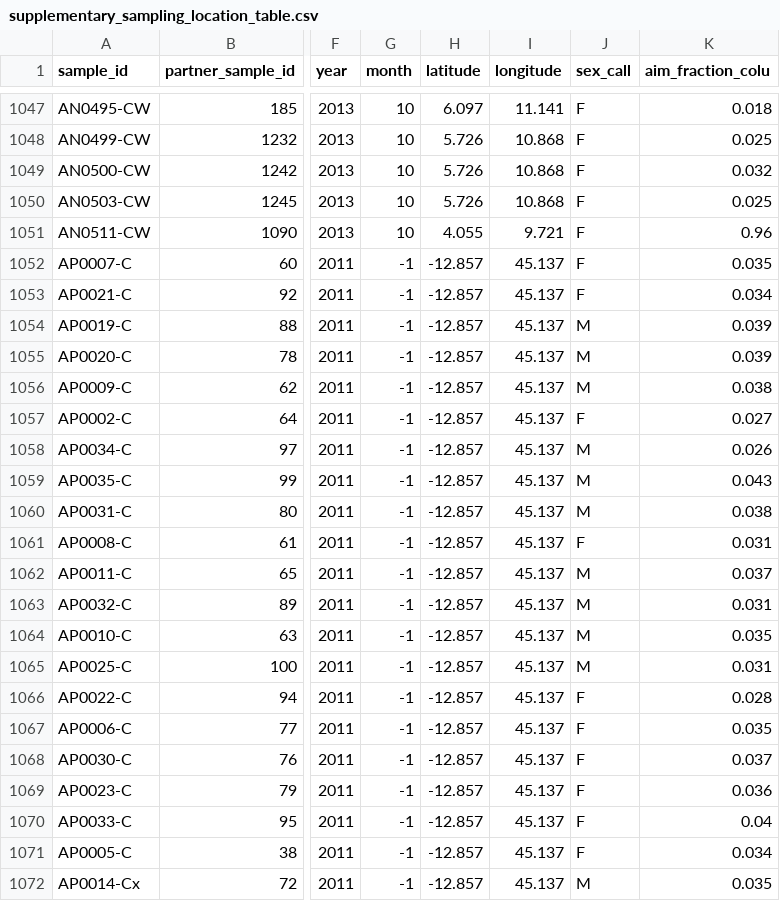
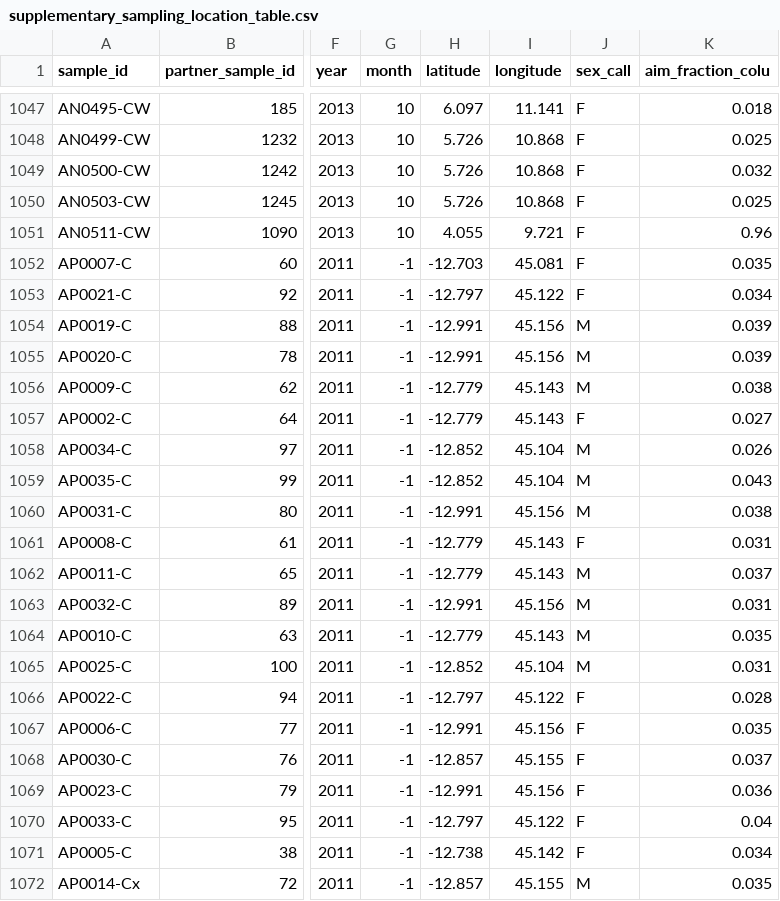
Before and after one commit to malariagen/ag1000g-phase3-data-paper, a CSV file: content/tables/supplementary_sampling_location_table.csv, drawn as a sheet; only a part is shown, gaps mark what is left out; the diff covers the shown part only; the diff names each change by its address in the sheet, - before the commit and + after, or states it on an @@ line.

```diff
--- a/content/tables/supplementary_sampling_location_table.csv
+++ b/content/tables/supplementary_sampling_location_table.csv
-H1052 (latitude): -12.857
+H1052 (latitude): -12.703
-I1052 (longitude): 45.137
+I1052 (longitude): 45.081
-H1053 (latitude): -12.857
+H1053 (latitude): -12.797
-I1053 (longitude): 45.137
+I1053 (longitude): 45.122
-H1054:H1055 (latitude): -12.857
+H1054:H1055 (latitude): -12.991
-I1054:I1055 (longitude): 45.137
+I1054:I1055 (longitude): 45.156
-H1056:H1057 (latitude): -12.857
+H1056:H1057 (latitude): -12.779
-I1056:I1057 (longitude): 45.137
+I1056:I1057 (longitude): 45.143
-H1058:H1059 (latitude): -12.857
+H1058:H1059 (latitude): -12.852
-I1058:I1059 (longitude): 45.137
+I1058:I1059 (longitude): 45.104
-H1060 (latitude): -12.857
+H1060 (latitude): -12.991
-I1060 (longitude): 45.137
+I1060 (longitude): 45.156
-H1061:H1062 (latitude): -12.857
+H1061:H1062 (latitude): -12.779
-I1061:I1062 (longitude): 45.137
+I1061:I1062 (longitude): 45.143
-H1063 (latitude): -12.857
+H1063 (latitude): -12.991
-I1063 (longitude): 45.137
+I1063 (longitude): 45.156
-H1064 (latitude): -12.857
+H1064 (latitude): -12.779
-I1064 (longitude): 45.137
+I1064 (longitude): 45.143
-H1065 (latitude): -12.857
+H1065 (latitude): -12.852
-I1065 (longitude): 45.137
+I1065 (longitude): 45.104
-H1066 (latitude): -12.857
+H1066 (latitude): -12.797
-I1066 (longitude): 45.137
+I1066 (longitude): 45.122
-H1067 (latitude): -12.857
+H1067 (latitude): -12.991
-I1067 (longitude): 45.137
+I1067 (longitude): 45.156
-I1068 (longitude): 45.137
+I1068 (longitude): 45.155
-H1069 (latitude): -12.857
+H1069 (latitude): -12.991
-I1069 (longitude): 45.137
+I1069 (longitude): 45.156
-H1070 (latitude): -12.857
+H1070 (latitude): -12.797
-I1070 (longitude): 45.137
+I1070 (longitude): 45.122
-H1071 (latitude): -12.857
+H1071 (latitude): -12.738
-I1071 (longitude): 45.137
+I1071 (longitude): 45.142
-I1072 (longitude): 45.137
+I1072 (longitude): 45.155
```
Also changed, not shown: 4 edited cells elsewhere in this file, content/tables/main_sampling_location_table.csv.
